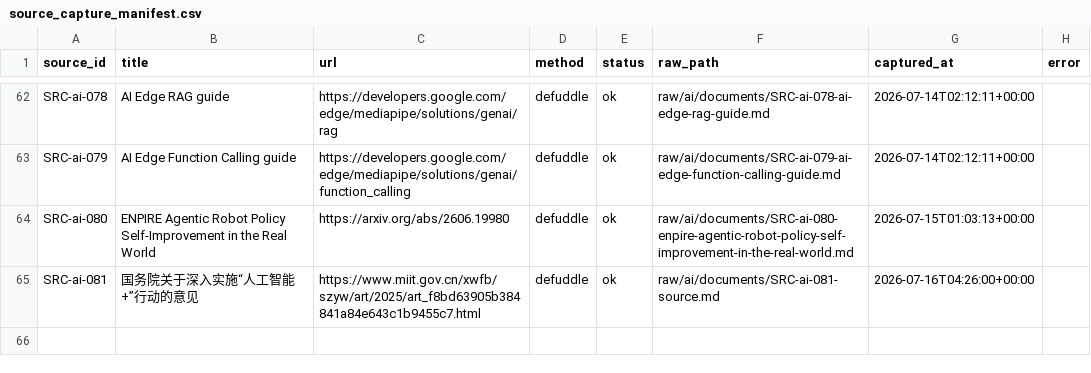
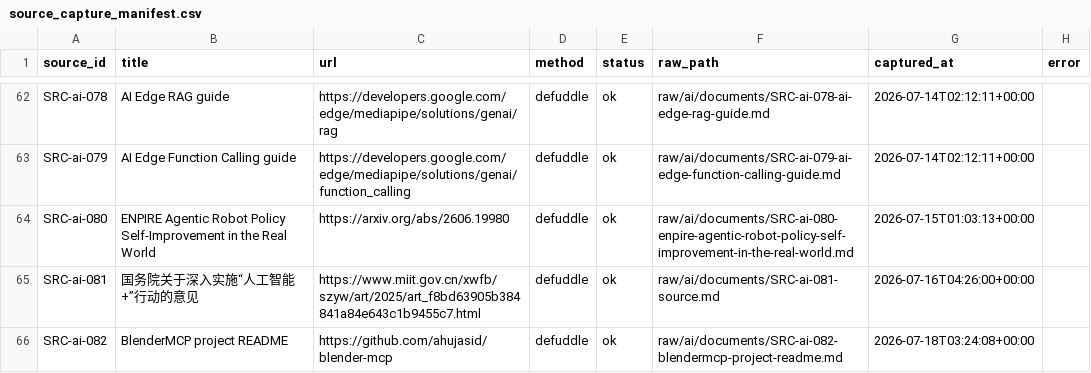
Before and after one commit to terryma2024/industry_analysis, a CSV file: raw/ai/documents/source_capture_manifest.csv, drawn as a sheet; only a part is shown, gaps mark what is left out.

```diff
--- a/raw/ai/documents/source_capture_manifest.csv
+++ b/raw/ai/documents/source_capture_manifest.csv
@@ -65 +65,2 @@ SRC-ai-080,ENPIRE Agentic Robot Policy Self-Improvement in the Real World,https:
 SRC-ai-081,国务院关于深入实施“人工智能+”行动的意见,https://www.miit.gov.cn/xwfb/szyw/art/2025/art_f8bd63905b384841a84e643c1b9455c7.html,defuddle,ok,raw/ai/documents/SRC-ai-081-source.md,2026-07-16T04:26:00+00:00,
+SRC-ai-082,BlenderMCP project README,https://github.com/ahujasid/blender-mcp,defuddle,ok,raw/ai/documents/SRC-ai-082-blendermcp-project-readme.md,2026-07-18T03:24:08+00:00,
```
Also changed, not shown: knowledge/ai/sources.csv, knowledge/robotics-embodied-ai/sources.csv, 14 other files.
